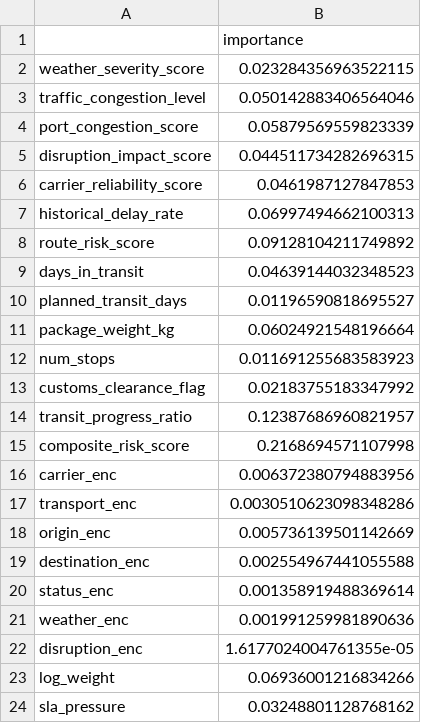
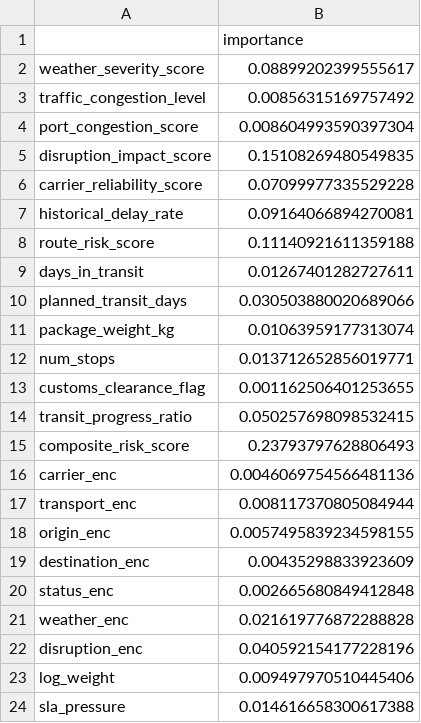
Before and after one commit to tanmay-sahoo89/Ship-Risk-AI-Project, a CSV file: artifacts/feature_importances.csv, drawn as a sheet.

Commit message:
data folder regenerated

```diff
--- a/artifacts/feature_importances.csv
+++ b/artifacts/feature_importances.csv
@@ -1,24 +1,24 @@
 ,importance
-weather_severity_score,0.023284356963522115
-traffic_congestion_level,0.050142883406564046
-port_congestion_score,0.05879569559823339
-disruption_impact_score,0.044511734282696315
-carrier_reliability_score,0.0461987127847853
-historical_delay_rate,0.06997494662100313
-route_risk_score,0.09128104211749892
-days_in_transit,0.04639144032348523
-planned_transit_days,0.01196590818695527
-package_weight_kg,0.06024921548196664
-num_stops,0.011691255683583923
-customs_clearance_flag,0.02183755183347992
-transit_progress_ratio,0.12387686960821957
-composite_risk_score,0.2168694571107998
-carrier_enc,0.006372380794883956
-transport_enc,0.0030510623098348286
-origin_enc,0.005736139501142669
-destination_enc,0.002554967441055588
-status_enc,0.001358919488369614
-weather_enc,0.001991259981890636
-disruption_enc,1.6177024004761355e-05
-log_weight,0.06936001216834266
-sla_pressure,0.03248801128768162
+weather_severity_score,0.08899202399555617
+traffic_congestion_level,0.00856315169757492
+port_congestion_score,0.008604993590397304
+disruption_impact_score,0.15108269480549835
+carrier_reliability_score,0.07099977335529228
+historical_delay_rate,0.09164066894270081
+route_risk_score,0.11140921611359188
+days_in_transit,0.01267401282727611
+planned_transit_days,0.030503880020689066
+package_weight_kg,0.01063959177313074
+num_stops,0.013712652856019771
+customs_clearance_flag,0.001162506401253655
+transit_progress_ratio,0.050257698098532415
+composite_risk_score,0.23793797628806493
+carrier_enc,0.0046069754566481136
+transport_enc,0.008117370805084944
+origin_enc,0.0057495839234598155
+destination_enc,0.00435298833923609
+status_enc,0.002665680849412848
+weather_enc,0.021619776872288828
+disruption_enc,0.040592154177228196
+log_weight,0.009497970510445406
+sla_pressure,0.014616658300617388
```
Also changed, not shown: artifacts/model_comparison.csv, 2 other files.
